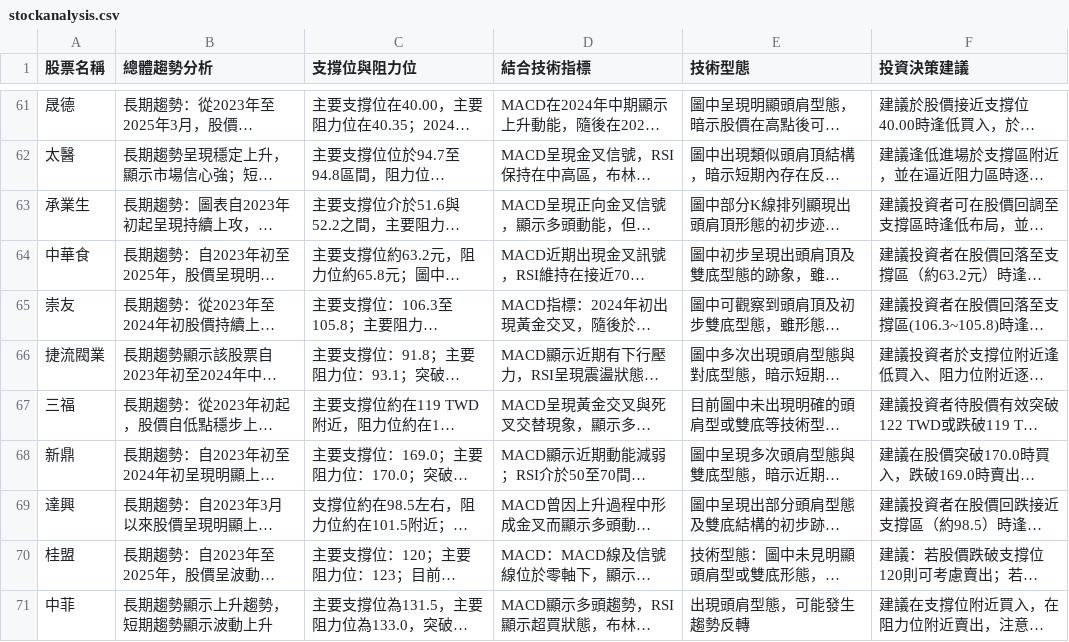
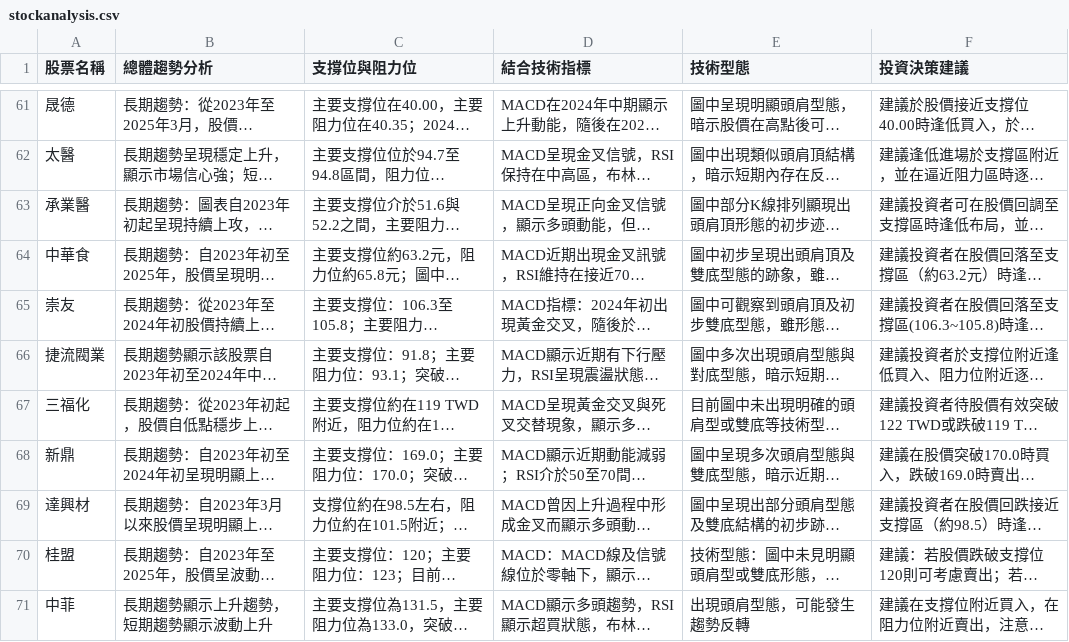
Before and after one commit to biung-od/18, a CSV file: stockanalysis.csv, drawn as a sheet; only a part is shown, gaps mark what is left out; long unchanged cells end in …; the diff names each change by its address in the sheet, - before the commit and + after, or states it on an @@ line.

```diff
--- a/stockanalysis.csv
+++ b/stockanalysis.csv
-A63 (股票名稱): 承業生
+A63 (股票名稱): 承業醫
-A67 (股票名稱): 三福
+A67 (股票名稱): 三福化
-A69 (股票名稱): 達興
+A69 (股票名稱): 達興材
```
